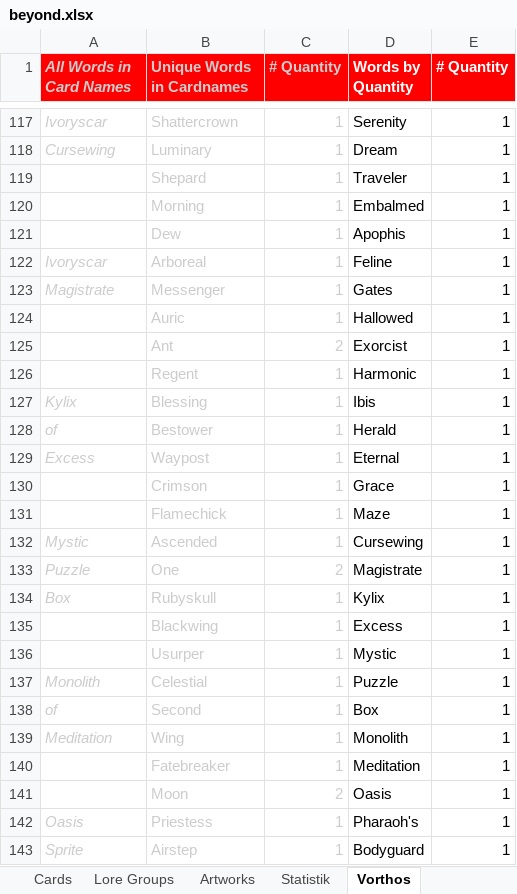
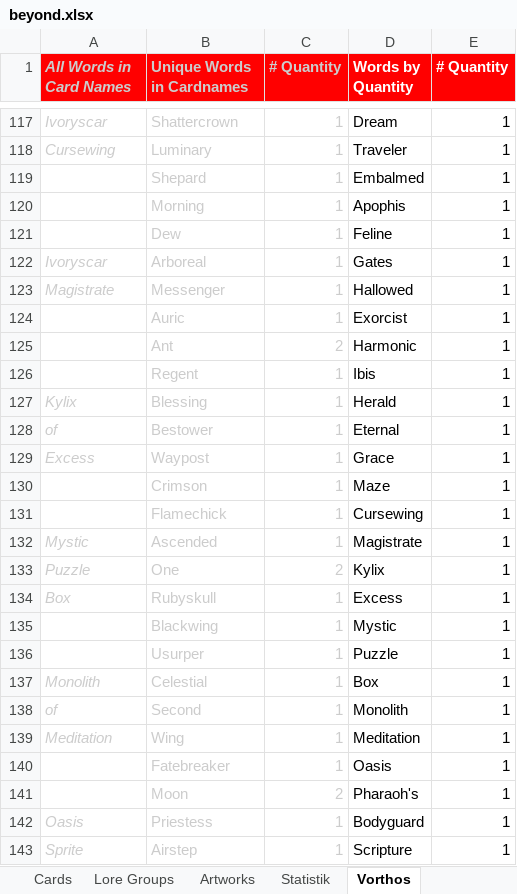
Before and after one commit to nonbiristudios/shardsofbeyond, an Excel workbook: workspace/card-data/beyond.xlsx, sheet Vorthos, drawn as a sheet; only a part is shown, gaps mark what is left out; values as stored, in another font and other column widths than the file's, no borders; charts and pictures not drawn; the diff covers the shown part only; the diff names each change by its address in the sheet, - before the commit and + after, or states it on an @@ line.

```diff
--- a/workspace/card-data/beyond.xlsx (sheet Vorthos)
+++ b/workspace/card-data/beyond.xlsx (sheet Vorthos)
-D117 (Words by Quantity): Serenity
+D117 (Words by Quantity): Dream
-D118 (Words by Quantity): Dream
+D118 (Words by Quantity): Traveler
-D119 (Words by Quantity): Traveler
+D119 (Words by Quantity): Embalmed
-D120 (Words by Quantity): Embalmed
+D120 (Words by Quantity): Apophis
-D121 (Words by Quantity): Apophis
+D121 (Words by Quantity): Feline
-D122 (Words by Quantity): Feline
+D122 (Words by Quantity): Gates
-D123 (Words by Quantity): Gates
+D123 (Words by Quantity): Hallowed
-D124 (Words by Quantity): Hallowed
+D124 (Words by Quantity): Exorcist
-D125 (Words by Quantity): Exorcist
+D125 (Words by Quantity): Harmonic
-D126 (Words by Quantity): Harmonic
+D126 (Words by Quantity): Ibis
-D127 (Words by Quantity): Ibis
+D127 (Words by Quantity): Herald
-D128 (Words by Quantity): Herald
+D128 (Words by Quantity): Eternal
-D129 (Words by Quantity): Eternal
+D129 (Words by Quantity): Grace
-D130 (Words by Quantity): Grace
+D130 (Words by Quantity): Maze
-D131 (Words by Quantity): Maze
+D131 (Words by Quantity): Cursewing
-D132 (Words by Quantity): Cursewing
+D132 (Words by Quantity): Magistrate
-D133 (Words by Quantity): Magistrate
+D133 (Words by Quantity): Kylix
-D134 (Words by Quantity): Kylix
+D134 (Words by Quantity): Excess
-D135 (Words by Quantity): Excess
+D135 (Words by Quantity): Mystic
-D136 (Words by Quantity): Mystic
+D136 (Words by Quantity): Puzzle
-D137 (Words by Quantity): Puzzle
+D137 (Words by Quantity): Box
-D138 (Words by Quantity): Box
+D138 (Words by Quantity): Monolith
-D139 (Words by Quantity): Monolith
+D139 (Words by Quantity): Meditation
-D140 (Words by Quantity): Meditation
+D140 (Words by Quantity): Oasis
-D141 (Words by Quantity): Oasis
+D141 (Words by Quantity): Pharaoh's
-D142 (Words by Quantity): Pharaoh's
+D142 (Words by Quantity): Bodyguard
-D143 (Words by Quantity): Bodyguard
+D143 (Words by Quantity): Scripture
```
Also changed, not shown: 1 added row, 1 removed row and 599 edited cells elsewhere in this sheet, sheet Statistik, sheet Starter Decks, sheet Extended Card Stats, sheet Cards, sheet Metadata, sheet Artworks, formulas that keep their value, charts or pictures, 5 other files.
